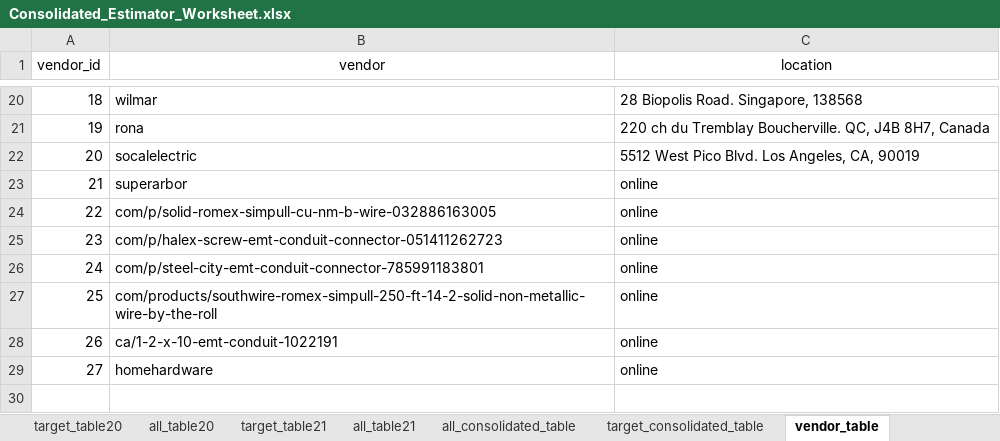
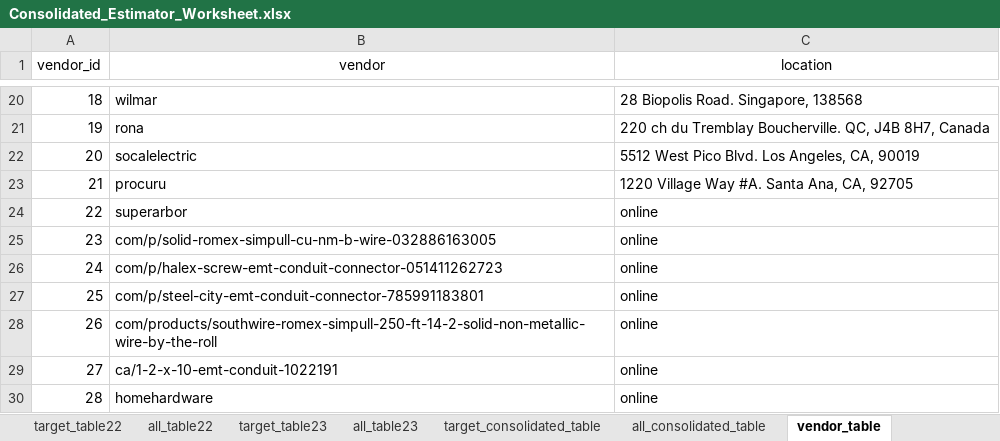
Before and after one commit to thegreatkeej/Estimator_Project, an Excel workbook: Consolidated_Estimator_Worksheet.xlsx, sheet vendor_table, drawn as a sheet; only a part is shown, gaps mark what is left out; values as stored, in another font and other column widths than the file's, no borders; addresses are those after the commit; the diff names each change by its address in the sheet, - before the commit and + after, or states it on an @@ line.

```diff
--- a/Consolidated_Estimator_Worksheet.xlsx (sheet vendor_table)
+++ b/Consolidated_Estimator_Worksheet.xlsx (sheet vendor_table)
+sheet tab: target_table23
+sheet tab: all_table23
@@ sheet tab order changed: target_table22 | all_table22 | target_table23 | all_table23 | target_consolidated_table | all_consolidated_table | vendor_table @@
+row 23: 21 | procuru | 1220 Village Way #A. Santa Ana, CA, 92705
@@ column A (vendor_id) renumbered from row 24 down @@
```
Also changed, not shown: sheet all_consolidated_table, sheet target_consolidated_table, Alt_Estimator_Worksheet.xlsx, 29 other files.
